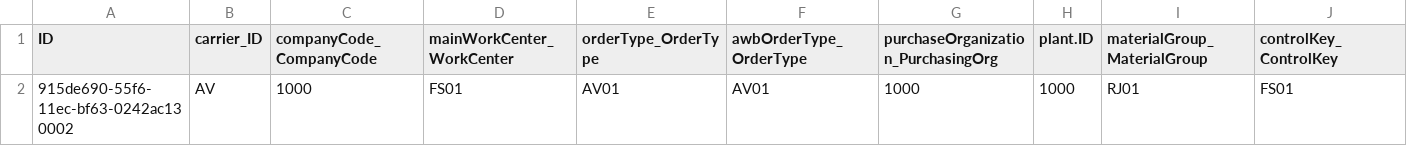
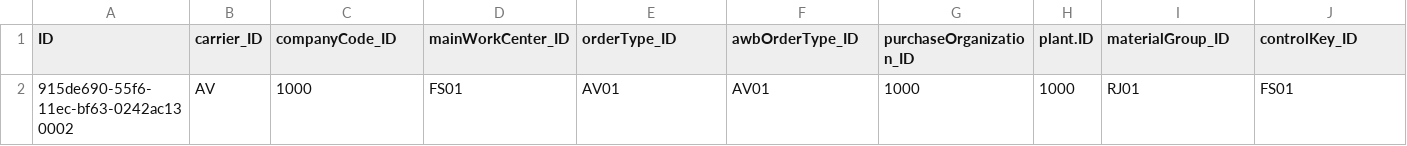
Before and after one commit to lernerroy/smartDOC, a CSV file: db/data/com.legstate.smartdoc.Carriers.csv, drawn as a sheet.

Commit message:
carrier is almost ready

```diff
--- a/db/data/com.legstate.smartdoc.Carriers.csv
+++ b/db/data/com.legstate.smartdoc.Carriers.csv
@@ -1,2 +1,2 @@
-ID;carrier_ID;companyCode_CompanyCode;mainWorkCenter_WorkCenter;orderType_OrderType;awbOrderType_OrderType;purchaseOrganization_PurchasingOrg;plant.ID;materialGroup_MaterialGroup;controlKey_ControlKey
+ID;carrier_ID;companyCode_ID;mainWorkCenter_ID;orderType_ID;awbOrderType_ID;purchaseOrganization_ID;plant.ID;materialGroup_ID;controlKey_ID
 915de690-55f6-11ec-bf63-0242ac130002;AV;1000;FS01;AV01;AV01;1000;1000;RJ01;FS01
```
Also changed, not shown: 19 other files.
